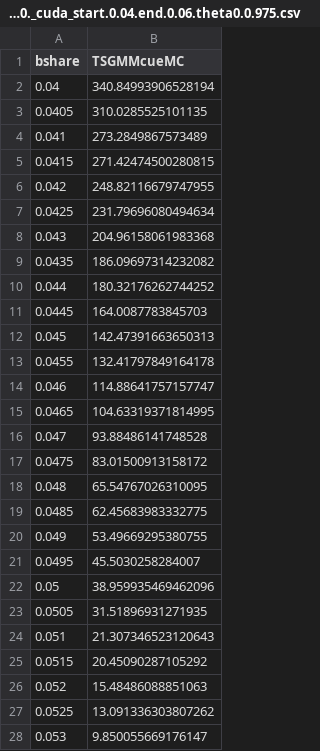
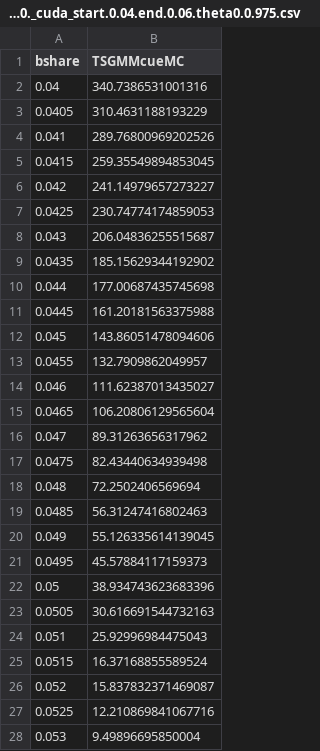
Before and after one commit to nkashaev/Replication_SRPwME, a CSV file: Output_all/Appendix/counter.good_10._price_10._multiplier_1.0._cuda_start.0.04.end.0.06.theta0.0.975.csv, drawn as a sheet; only a part is shown; the diff covers the shown part only.

```diff
--- a/Output_all/Appendix/counter.good_10._price_10._multiplier_1.0._cuda_start.0.04.end.0.06.theta0.0.975.csv
+++ b/Output_all/Appendix/counter.good_10._price_10._multiplier_1.0._cuda_start.0.04.end.0.06.theta0.0.975.csv
@@ -1,28 +1,28 @@
 bshare,TSGMMcueMC
-0.04,340.84993906528194
-0.0405,310.0285525101135
-0.041,273.2849867573489
-0.0415,271.42474500280815
-0.042,248.82116679747955
-0.0425,231.79696080494634
-0.043,204.96158061983368
-0.0435,186.09697314232082
-0.044,180.32176262744252
-0.0445,164.0087783845703
-0.045,142.47391663650313
-0.0455,132.41797849164178
-0.046,114.88641757157747
-0.0465,104.63319371814995
-0.047,93.88486141748528
-0.0475,83.01500913158172
-0.048,65.54767026310095
-0.0485,62.45683983332775
-0.049,53.49669295380755
-0.0495,45.5030258284007
-0.05,38.959935469462096
-0.0505,31.51896931271935
-0.051,21.307346523120643
-0.0515,20.45090287105292
-0.052,15.48486088851063
-0.0525,13.091336303807262
-0.053,9.850055669176147
+0.04,340.7386531001316
+0.0405,310.4631188193229
+0.041,289.76800969202526
+0.0415,259.35549894853045
+0.042,241.14979657273227
+0.0425,230.74774174859053
+0.043,206.04836255515687
+0.0435,185.15629344192902
+0.044,177.00687435745698
+0.0445,161.20181563375988
+0.045,143.86051478094606
+0.0455,132.7909862049957
+0.046,111.62387013435027
+0.0465,106.20806129565604
+0.047,89.31263656317962
+0.0475,82.43440634939498
+0.048,72.2502406569694
+0.0485,56.31247416802463
+0.049,55.126335614139045
+0.0495,45.57884117159373
+0.05,38.934743623683396
+0.0505,30.616691544732163
+0.051,25.92996984475043
+0.0515,16.37168855589524
+0.052,15.837832371469087
+0.0525,12.210869841067716
+0.053,9.49896695850004
```
Also changed, not shown: 14 edited cells elsewhere in this file, Output_all/Appendix/counter.good_10._price_10._multiplier_1.02._cuda_start.0.04.end.0.06.theta0.0.975.csv, Output_all/Appendix/counter.good_10._price_10._multiplier_1.03._cuda_start.0.04.end.0.06.theta0.0.975.csv, 8 other files.
